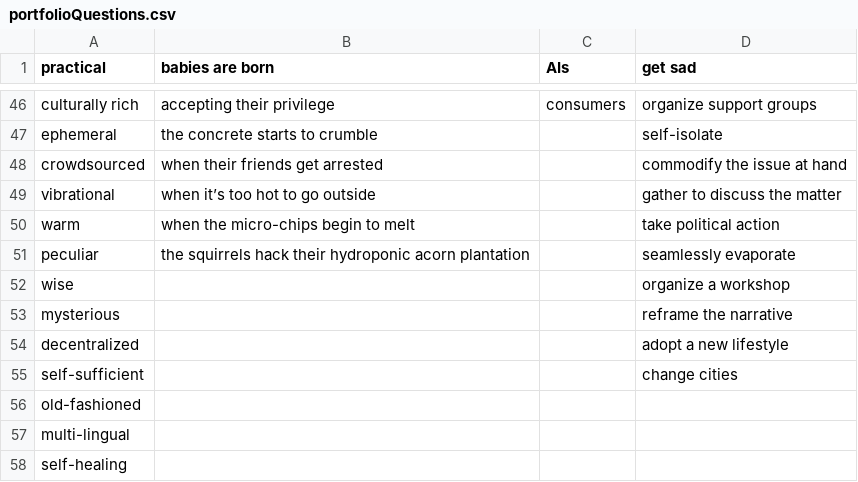
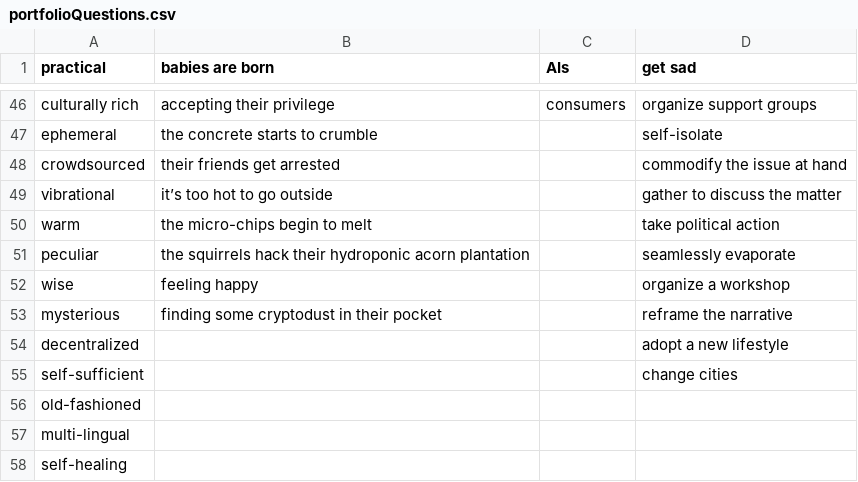
Before and after one commit to Juzbox/PortfolioSite, a CSV file: portfolioQuestions.csv, drawn as a sheet; only a part is shown, gaps mark what is left out.

```diff
--- a/portfolioQuestions.csv
+++ b/portfolioQuestions.csv
@@ -47,8 +47,8 @@ culturally rich,accepting their privilege,consumers,organize support groups
 ephemeral,the concrete starts to crumble,,self-isolate
-crowdsourced,when their friends get arrested,,commodify the issue at hand
-vibrational,when it’s too hot to go outside,,gather to discuss the matter
-warm,when the micro-chips begin to melt,,take political action
+crowdsourced,their friends get arrested,,commodify the issue at hand
+vibrational,it’s too hot to go outside,,gather to discuss the matter
+warm,the micro-chips begin to melt,,take political action
 peculiar,the squirrels hack their hydroponic acorn plantation,,seamlessly evaporate
-wise,,,organize a workshop
-mysterious,,,reframe the narrative
+wise,feeling happy,,organize a workshop
+mysterious,finding some cryptodust in their pocket,,reframe the narrative
 decentralized,,,adopt a new lifestyle
```
Also changed, not shown: 2 other files.
